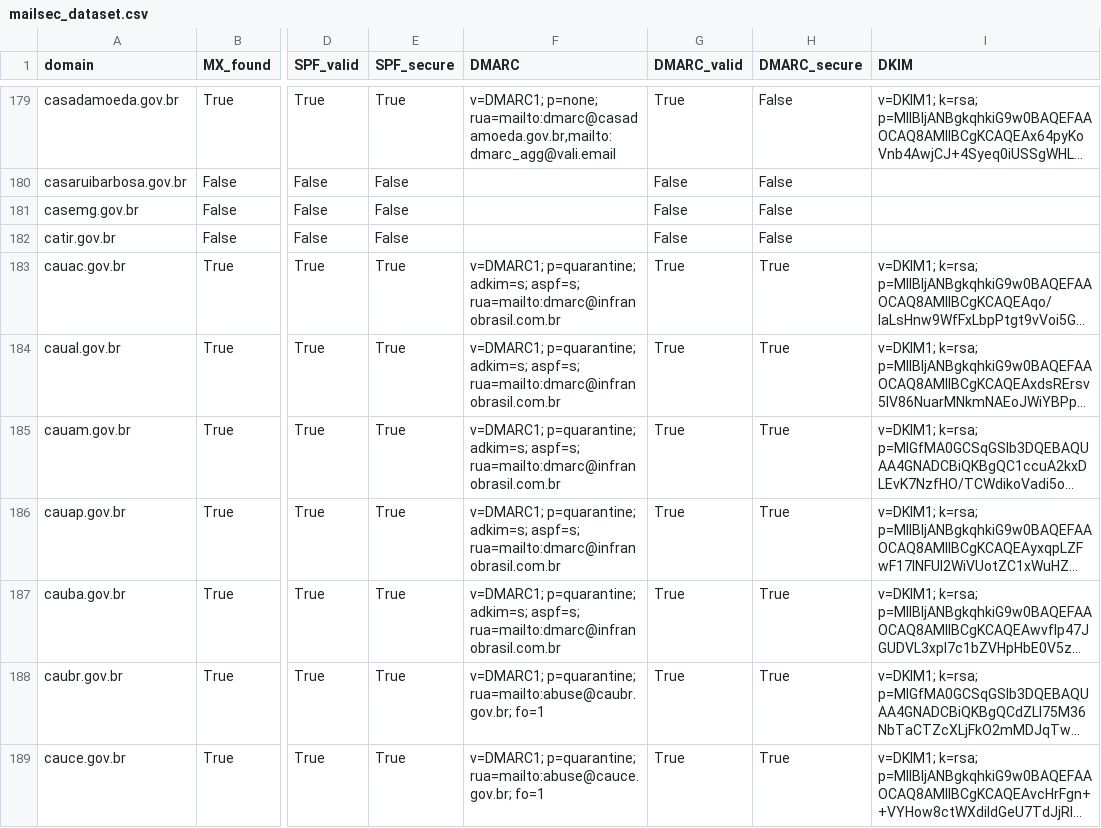
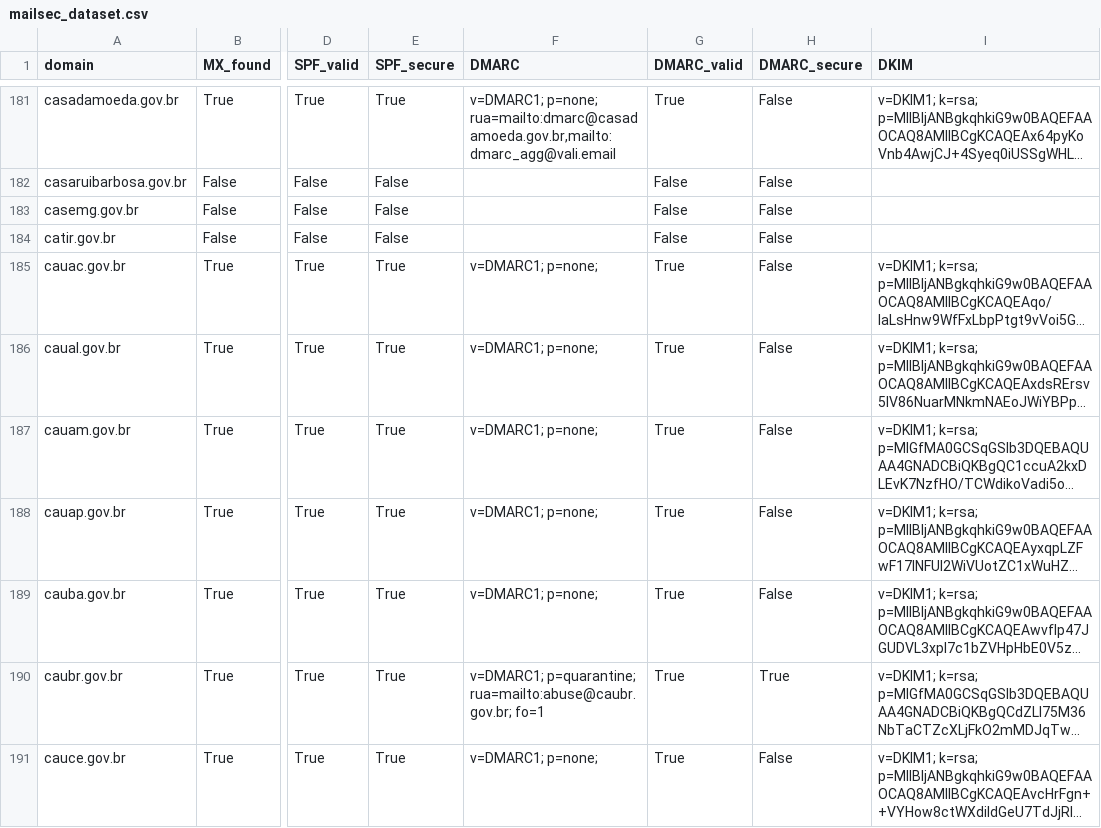
Before and after one commit to chsoares/overwatch, a CSV file: data/mailsec_dataset.csv, drawn as a sheet; only a part is shown, gaps mark what is left out; long unchanged cells end in …; addresses are those after the commit; the diff covers the shown part only; the diff names each change by its address in the sheet, - before the commit and + after, or states it on an @@ line.

Commit message:
Update ransom, vuln and mailsec datasets: 2026-10-04

```diff
--- a/data/mailsec_dataset.csv
+++ b/data/mailsec_dataset.csv
-F185:F189 (DMARC): v=DMARC1; p=quarantine; adkim=s; aspf=s; rua=mailto:dmarc@infranobrasil.com.br
+F185:F189 (DMARC): v=DMARC1; p=none;
-H185:H189 (DMARC_secure): True
+H185:H189 (DMARC_secure): False
-F191 (DMARC): v=DMARC1; p=quarantine; rua=mailto:abuse@cauce.gov.br; fo=1
+F191 (DMARC): v=DMARC1; p=none;
-H191 (DMARC_secure): True
+H191 (DMARC_secure): False
```
Also changed, not shown: 2 added rows and 94 edited cells elsewhere in this file, 1 other file.
